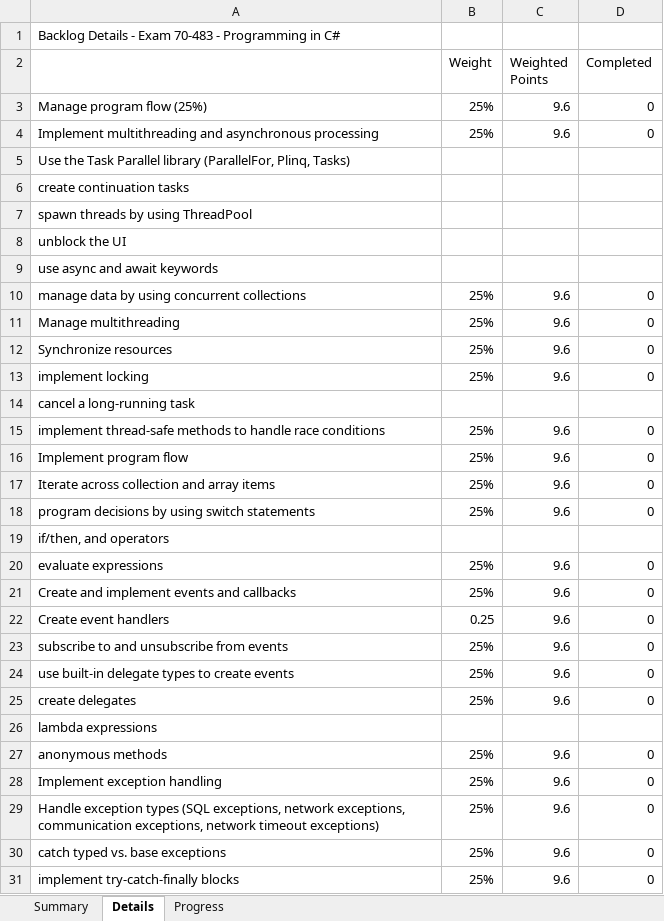
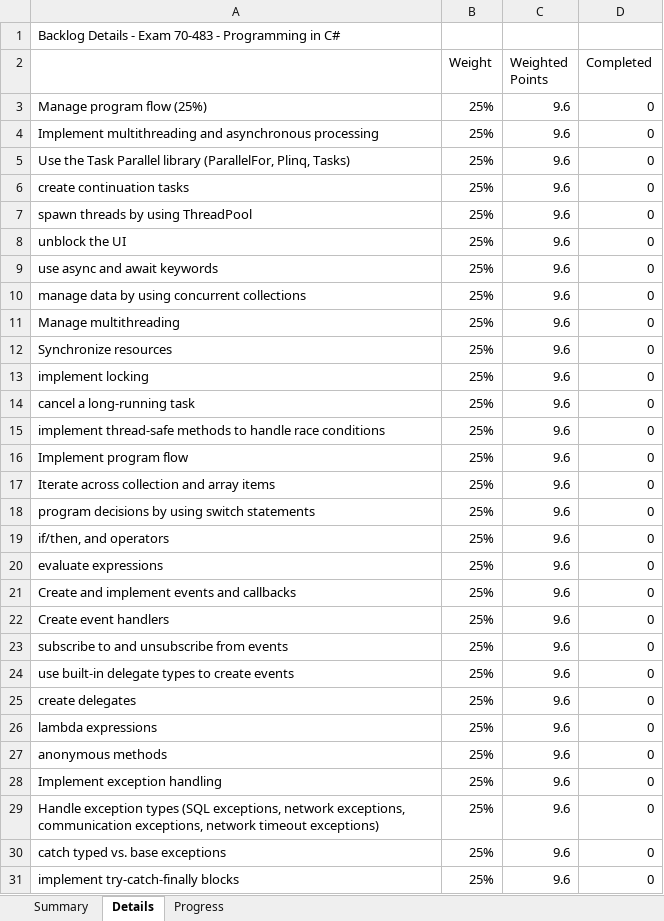
Before and after one commit to gifthlong/Microsoft-Certificate-Exam-Guides, an Excel workbook: 70-483-Progress.xlsx, sheet Details, drawn as a sheet; only a part is shown; values as stored, in another font and other column widths than the file's, no cell formats; conditional formats not drawn; the diff covers the shown part only; the diff names each change by its address in the sheet, - before the commit and + after, or states it on an @@ line.

```diff
--- a/70-483-Progress.xlsx (sheet Details)
+++ b/70-483-Progress.xlsx (sheet Details)
-B5:B9 (Weight): (empty)
+B5:B9 (Weight): 25%
-C5:C9 (Weighted Points): (empty)
+C5:C9 (Weighted Points): 9.6
-D5:D9 (Completed): (empty)
+D5:D9 (Completed): 0
-B14 (Weight): (empty)
+B14 (Weight): 25%
-C14 (Weighted Points): (empty)
+C14 (Weighted Points): 9.6
-D14 (Completed): (empty)
+D14 (Completed): 0
-B19 (Weight): (empty)
+B19 (Weight): 25%
-C19 (Weighted Points): (empty)
+C19 (Weighted Points): 9.6
-D19 (Completed): (empty)
+D19 (Completed): 0
-B22 (Weight): 0.25
+B22 (Weight): 25%
-B26 (Weight): (empty)
+B26 (Weight): 25%
-C26 (Weighted Points): (empty)
+C26 (Weighted Points): 9.6
-D26 (Completed): (empty)
+D26 (Completed): 0
```
Also changed, not shown: other rows of this sheet, sheet Summary, cell formats, formulas that keep their value, hidden cells, charts or pictures.
